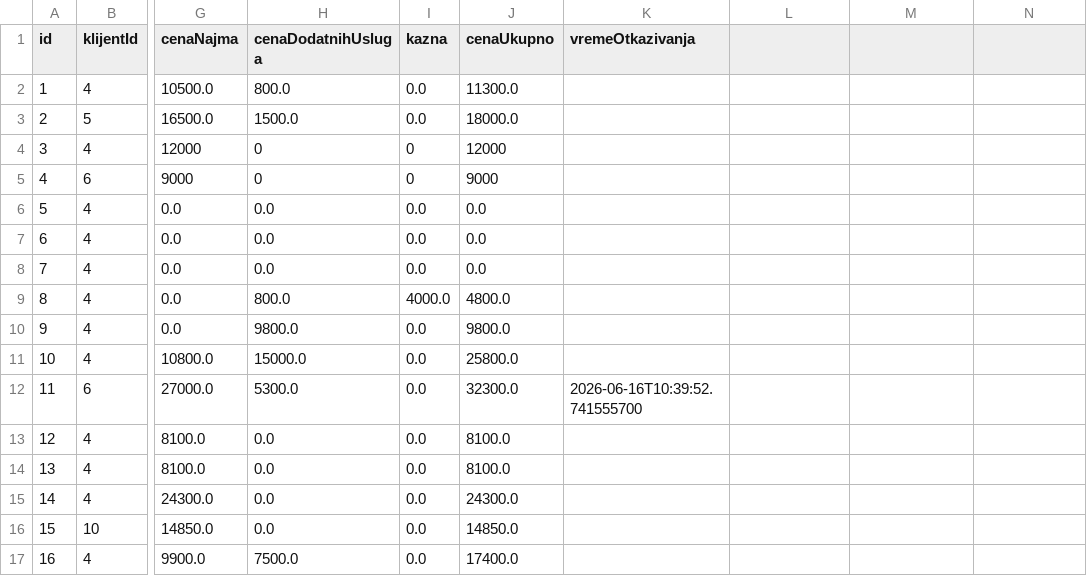
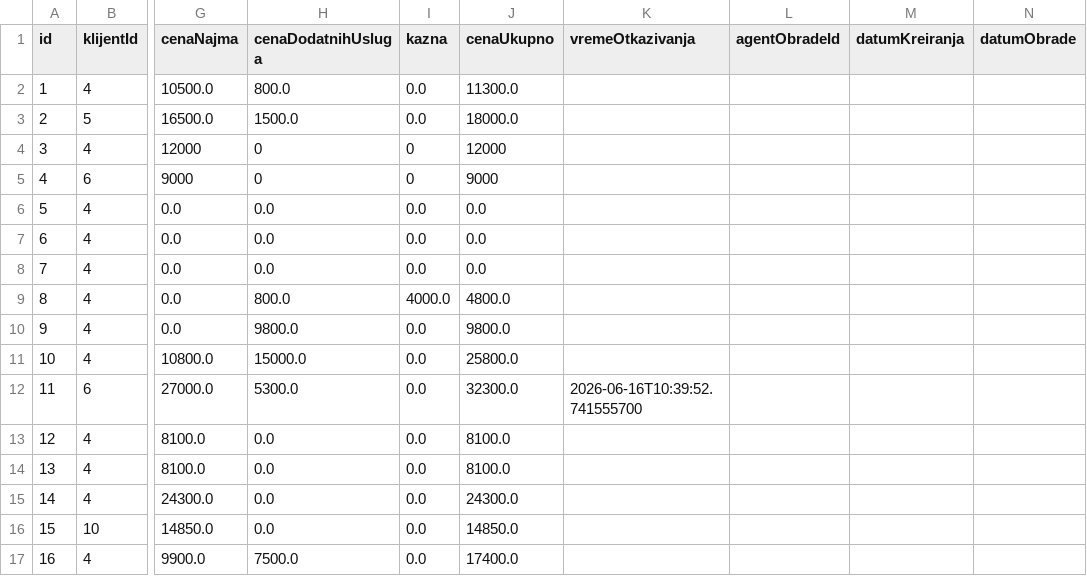
Before and after one commit to andjelija121/oop_projekat, a CSV file: src/fajlovi/rezervacije.csv, drawn as a sheet; only a part is shown, gaps mark what is left out; the diff names each change by its address in the sheet, - before the commit and + after, or states it on an @@ line.

```diff
--- a/src/fajlovi/rezervacije.csv
+++ b/src/fajlovi/rezervacije.csv
-L1: (empty)
+L1: agentObradeId
-M1: (empty)
+M1: datumKreiranja
-N1: (empty)
+N1: datumObrade
```
Also changed, not shown: 10 other files.
